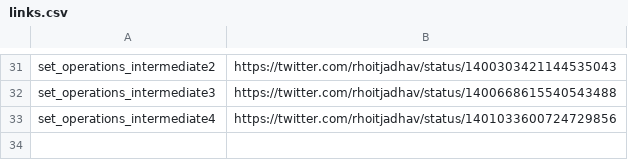
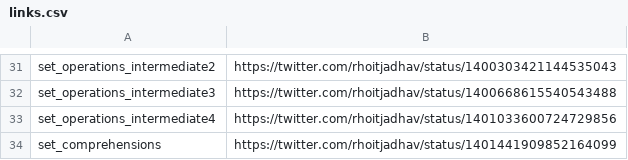
Before and after one commit to rhoitjadhav/python-twitter-posts, a CSV file: links.csv, drawn as a sheet; only a part is shown, gaps mark what is left out; the diff names each change by its address in the sheet, - before the commit and + after, or states it on an @@ line.

Commit message:
Set Comprehensions twitter link

```diff
--- a/links.csv
+++ b/links.csv
+row 34: set_comprehensions | https://twitter.com/rhoitjadhav/status/1401441909852164099
```
